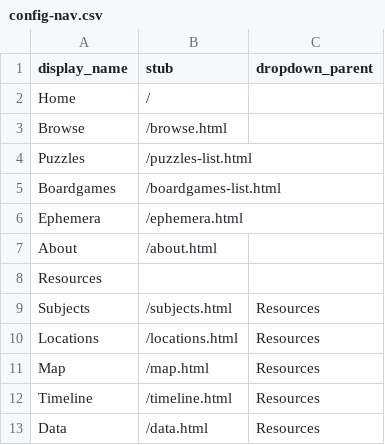
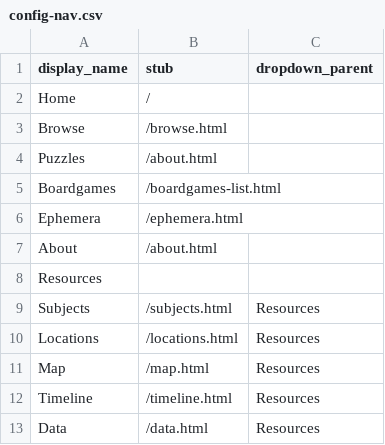
Before and after one commit to ZuzannaKelvin/gameophiles-unlimited-jigsaw-puzzles-csv, a CSV file: _data/config-nav.csv, drawn as a sheet.

Commit message:
Update config-nav.csv

```diff
--- a/_data/config-nav.csv
+++ b/_data/config-nav.csv
@@ -3,3 +3,3 @@ Home,/,
 Browse,/browse.html,
-Puzzles,/puzzles-list.html,
+Puzzles,/about.html,
 Boardgames,/boardgames-list.html,
```
